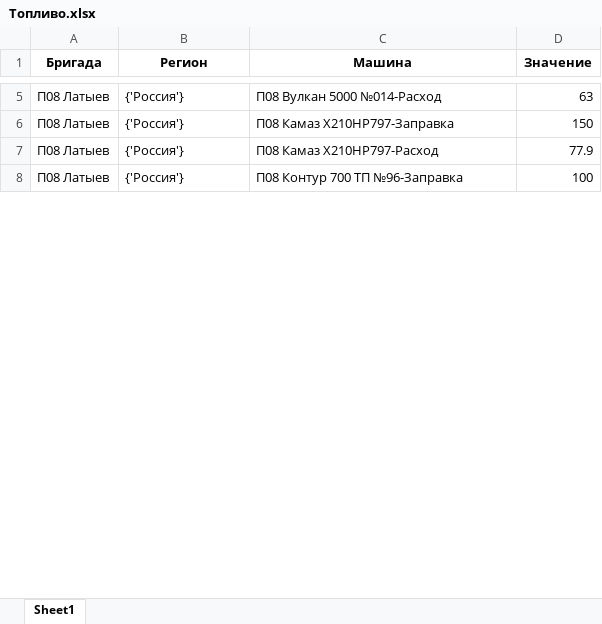
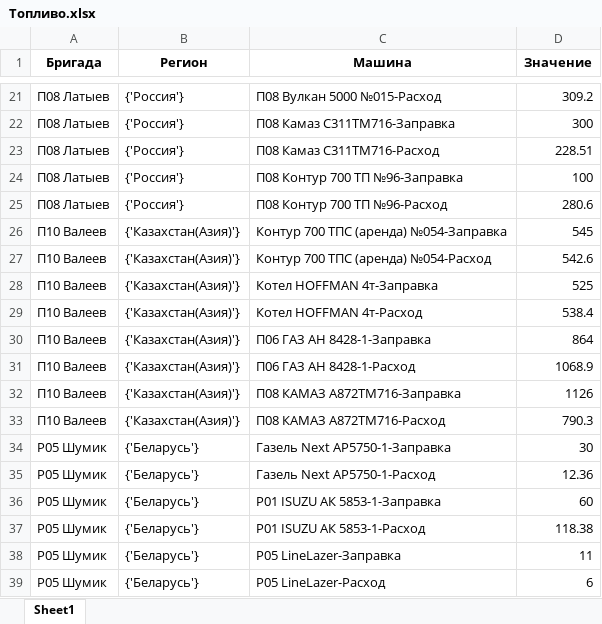
Before and after one commit to MyNameIsMaxwell/STIM, an Excel workbook: sup/Топливо.xlsx, sheet Sheet1, drawn as a sheet; only a part is shown, gaps mark what is left out; values as stored, in another font and other column widths than the file's, no borders; addresses are those after the commit; the diff covers the shown part only; the diff names each change by its address in the sheet, - before the commit and + after, or states it on an @@ line.

```diff
--- a/sup/Топливо.xlsx (sheet Sheet1)
+++ b/sup/Топливо.xlsx (sheet Sheet1)
-C21 (Машина): П08 Вулкан 5000 №014-Расход
+C21 (Машина): П08 Вулкан 5000 №015-Расход
-D21 (Значение): 63
+D21 (Значение): 309.2
-C22 (Машина): П08 Камаз X210HP797-Заправка
+C22 (Машина): П08 Камаз C311TM716-Заправка
-D22 (Значение): 150
+D22 (Значение): 300
-C23 (Машина): П08 Камаз X210HP797-Расход
+C23 (Машина): П08 Камаз C311TM716-Расход
-D23 (Значение): 77.9
+D23 (Значение): 228.51
+row 25: П08 Латыев | {'Россия'} | П08 Контур 700 ТП №96-Расход | 280.6
+row 26: П10 Валеев | {'Казахстан(Азия)'} | Контур 700 ТПС (аренда) №054-Заправка | 545
+row 27: П10 Валеев | {'Казахстан(Азия)'} | Контур 700 ТПС (аренда) №054-Расход | 542.6
+row 28: П10 Валеев | {'Казахстан(Азия)'} | Котел HOFFMAN 4т-Заправка | 525
+row 29: П10 Валеев | {'Казахстан(Азия)'} | Котел HOFFMAN 4т-Расход | 538.4
+row 30: П10 Валеев | {'Казахстан(Азия)'} | П06 ГАЗ АН 8428-1-Заправка | 864
+row 31: П10 Валеев | {'Казахстан(Азия)'} | П06 ГАЗ АН 8428-1-Расход | 1068.9
+row 32: П10 Валеев | {'Казахстан(Азия)'} | П08 КАМАЗ А872ТМ716-Заправка | 1126
+row 33: П10 Валеев | {'Казахстан(Азия)'} | П08 КАМАЗ А872ТМ716-Расход | 790.3
+row 34: Р05 Шумик | {'Беларусь'} | Газель Next AP5750-1-Заправка | 30
+row 35: Р05 Шумик | {'Беларусь'} | Газель Next AP5750-1-Расход | 12.36
+row 36: Р05 Шумик | {'Беларусь'} | Р01 ISUZU АК 5853-1-Заправка | 60
+row 37: Р05 Шумик | {'Беларусь'} | Р01 ISUZU АК 5853-1-Расход | 118.38
+row 38: Р05 Шумик | {'Беларусь'} | Р05 LineLazer-Заправка | 11
+row 39: Р05 Шумик | {'Беларусь'} | Р05 LineLazer-Расход | 6
```
Also changed, not shown: 46 added rows, 3 removed rows and 13 edited cells elsewhere in this sheet, 4 other files.
